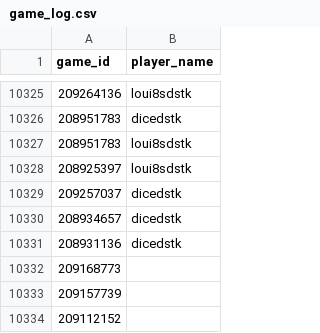
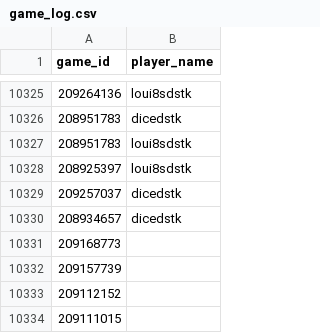
Before and after one commit to DMavec/git_test, a CSV file: scraper/data/game_log.csv, drawn as a sheet; only a part is shown, gaps mark what is left out; the shorter side is filled out with more unchanged rows; the diff names each change by its address in the sheet, - before the commit and + after, or states it on an @@ line.

```diff
--- a/scraper/data/game_log.csv
+++ b/scraper/data/game_log.csv
-row 10331: 208931136 | dicedstk
```
Also changed, not shown: scraper/data/game_records.csv.
